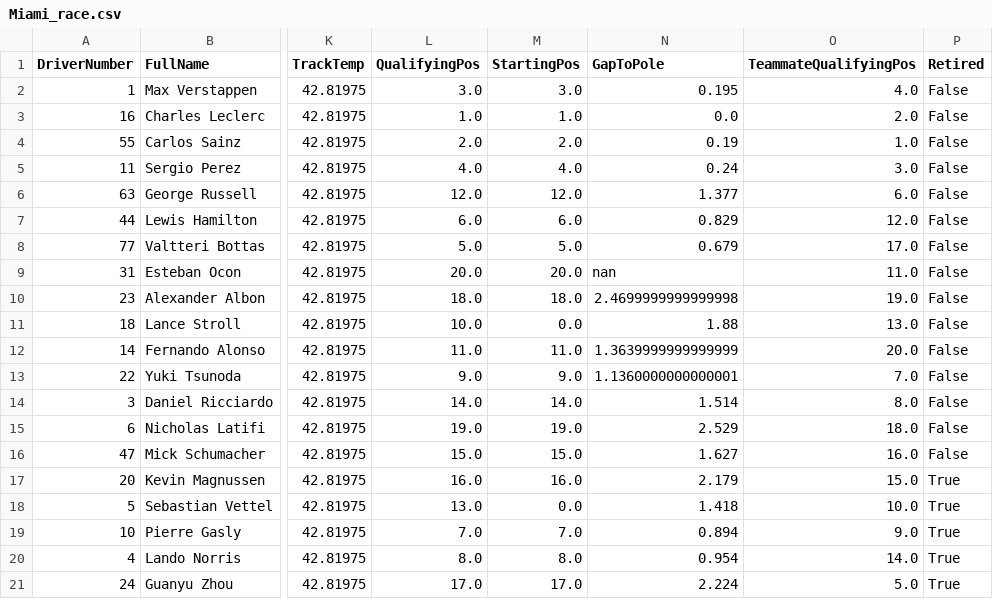
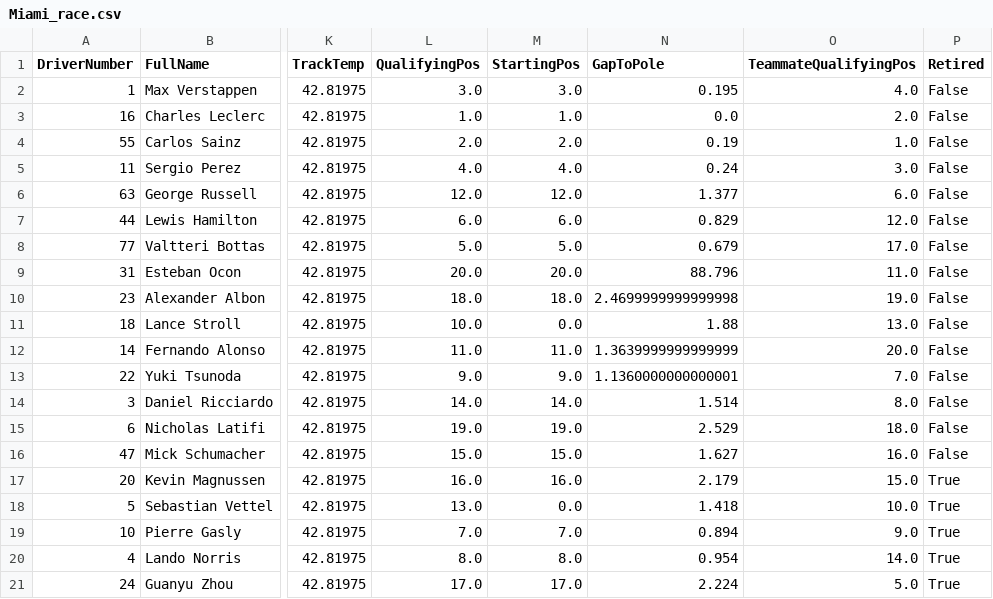
Before and after one commit to priyansh3010/F1Project, a CSV file: 2022/Miami_race.csv, drawn as a sheet; only a part is shown, gaps mark what is left out; the diff names each change by its address in the sheet, - before the commit and + after, or states it on an @@ line.

```diff
--- a/2022/Miami_race.csv
+++ b/2022/Miami_race.csv
-N9 (GapToPole): nan
+N9 (GapToPole): 88.796
```
Also changed, not shown: 2022/Imola_race.csv, 2022/Melbourne_race.csv, 20 other files.
